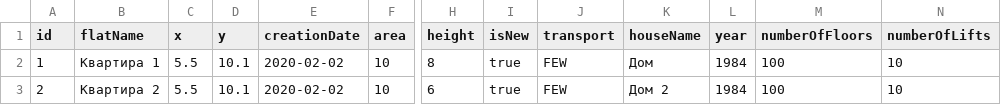
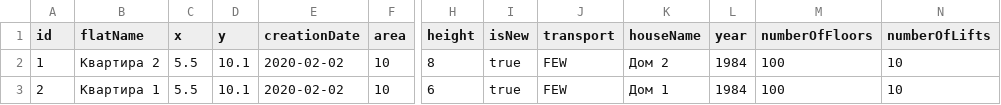
Before and after one commit to foryourselfand/programming_lab6, a CSV file: res/collections/example.csv, drawn as a sheet; only a part is shown, gaps mark what is left out; the diff names each change by its address in the sheet, - before the commit and + after, or states it on an @@ line.

Commit message:
sending collection sorted by name

```diff
--- a/res/collections/example.csv
+++ b/res/collections/example.csv
-B2 (flatName): Квартира 1
+B2 (flatName): Квартира 2
-K2 (houseName): Дом
+K2 (houseName): Дом 2
-B3 (flatName): Квартира 2
+B3 (flatName): Квартира 1
-K3 (houseName): Дом 2
+K3 (houseName): Дом 1
```
Also changed, not shown: 7 other files.
